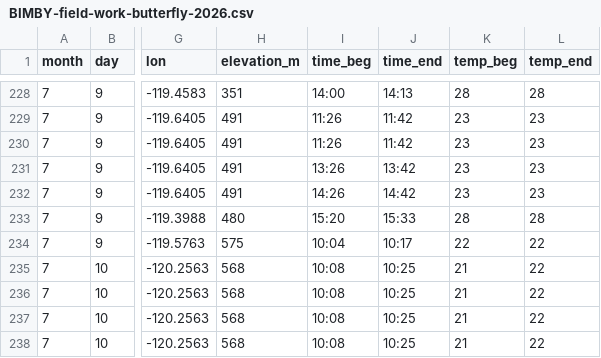
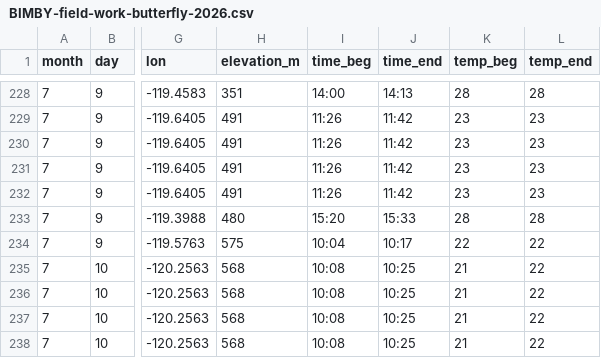
Before and after one commit to finnes1/BIMBY_2026_Field_Season, a CSV file: Raw Data/BIMBY-field-work-butterfly-2026.csv, drawn as a sheet; only a part is shown, gaps mark what is left out; the diff names each change by its address in the sheet, - before the commit and + after, or states it on an @@ line.

```diff
--- a/Raw Data/BIMBY-field-work-butterfly-2026.csv
+++ b/Raw Data/BIMBY-field-work-butterfly-2026.csv
-I231 (time_beg): 13:26
+I231 (time_beg): 11:26
-J231 (time_end): 13:42
+J231 (time_end): 11:42
-I232 (time_beg): 14:26
+I232 (time_beg): 11:26
-J232 (time_end): 14:42
+J232 (time_end): 11:42
```
Also changed, not shown: Clean Data/butterflies_clean.csv.
